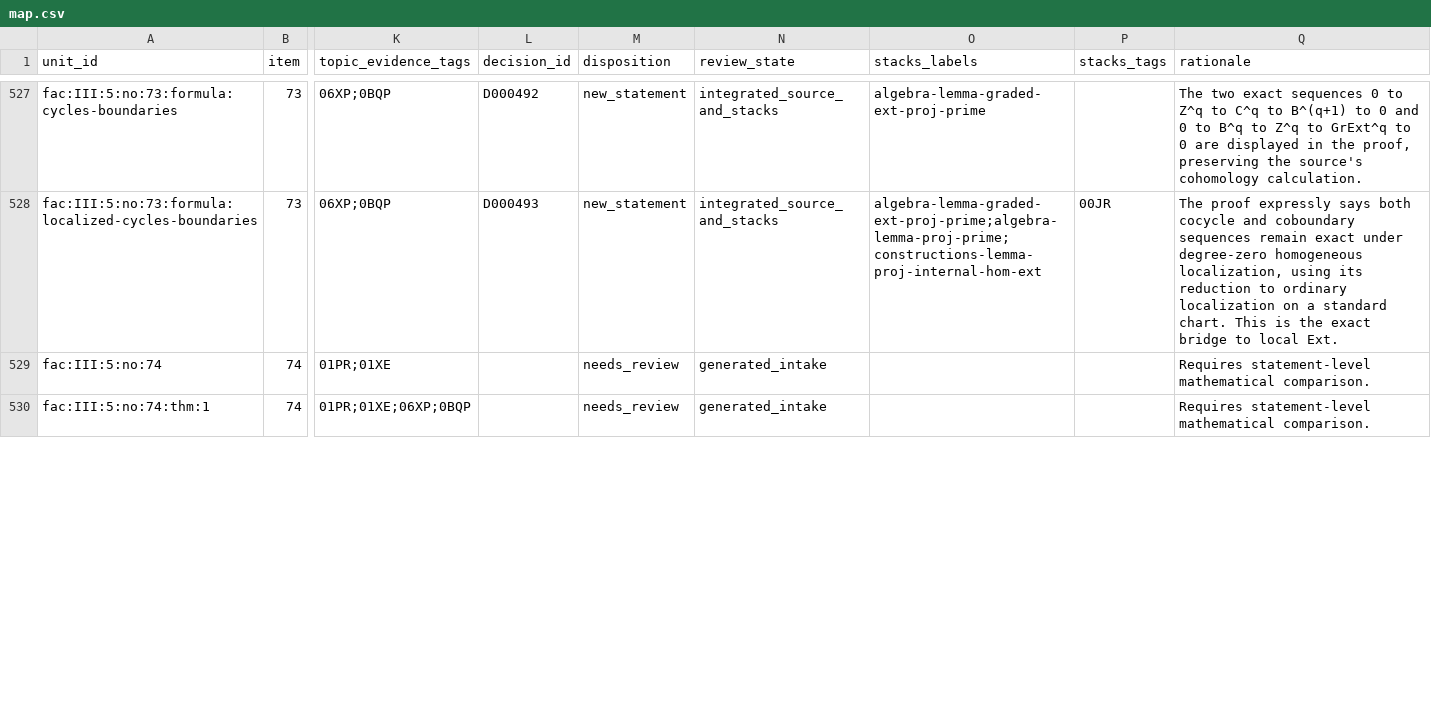
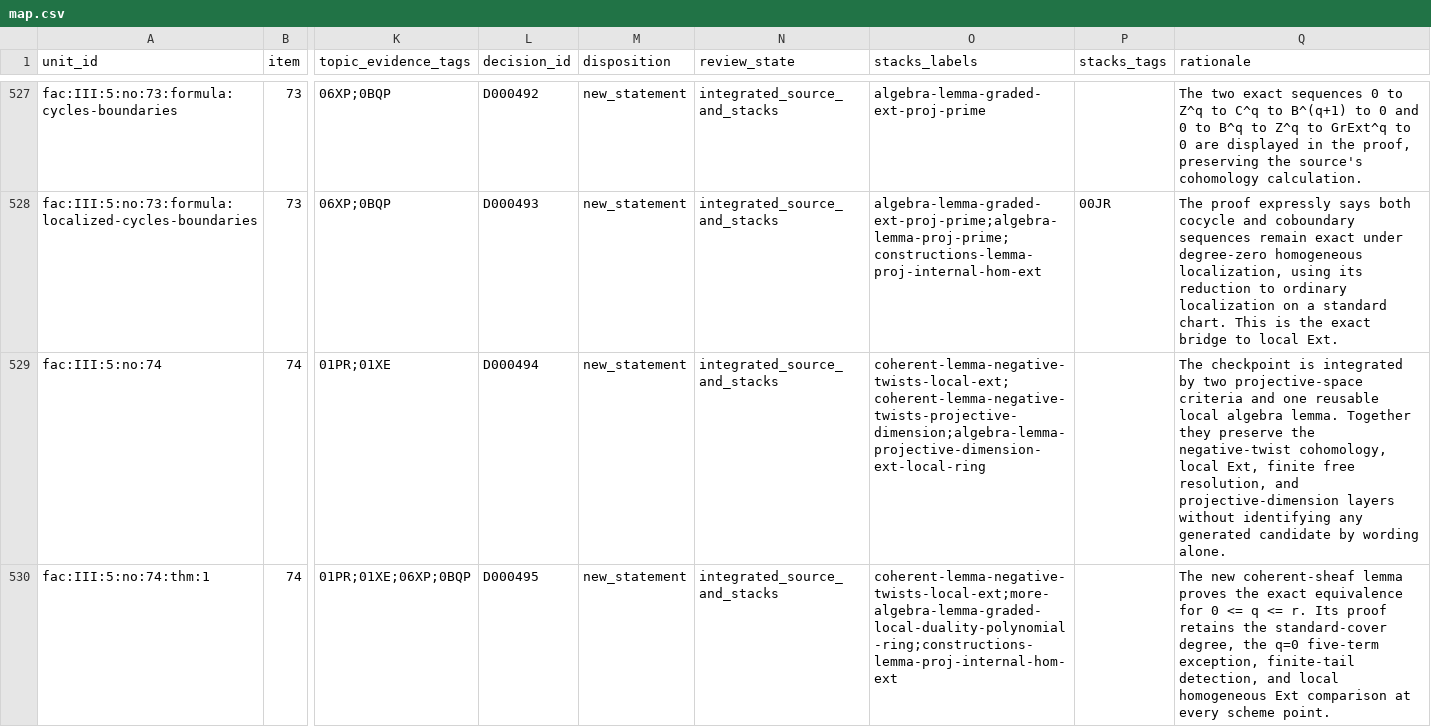
Before and after one commit to KokunoYumeto/stacks-english-ai-edition, a CSV file: fac/map.csv, drawn as a sheet; only a part is shown, gaps mark what is left out; the diff covers the shown part only; the diff names each change by its address in the sheet, - before the commit and + after, or states it on an @@ line.

Commit message:
FAC: integrate no. 74 negative twists

```diff
--- a/fac/map.csv
+++ b/fac/map.csv
-L529 (decision_id): (empty)
+L529 (decision_id): D000494
-M529:M530 (disposition): needs_review
+M529:M530 (disposition): new_statement
-N529:N530 (review_state): generated_intake
+N529:N530 (review_state): integrated_source_and_stacks
-O529 (stacks_labels): (empty)
+O529 (stacks_labels): coherent-lemma-negative-twists-local-ext;coherent-lemma-negative-twists-projective-dimension;algebra-lemma-projective-dimension-ext-local-ring
-Q529 (rationale): Requires statement-level mathematical comparison.
+Q529 (rationale): The checkpoint is integrated by two projective-space criteria and one reusable local algebra lemma. Together they preserve the negative-twist cohomology, local Ext, finite free resolution, and projective-dimension layers without identifying any generated candidate by wording alone.
-L530 (decision_id): (empty)
+L530 (decision_id): D000495
-O530 (stacks_labels): (empty)
+O530 (stacks_labels): coherent-lemma-negative-twists-local-ext;more-algebra-lemma-graded-local-duality-polynomial-ring;constructions-lemma-proj-internal-hom-ext
-Q530 (rationale): Requires statement-level mathematical comparison.
+Q530 (rationale): The new coherent-sheaf lemma proves the exact equivalence for 0 <= q <= r. Its proof retains the standard-cover degree, the q=0 five-term exception, finite-tail detection, and local homogeneous Ext comparison at every scheme point.
```
Also changed, not shown: 80 edited cells elsewhere in this file, fac/tcand.csv, 10 other files.
